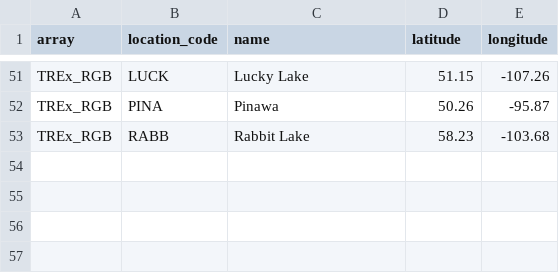
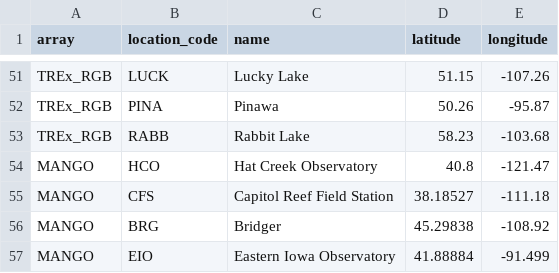
Before and after one commit to mshumko/asilib, a CSV file: asilib/data/asi_locations.csv, drawn as a sheet; only a part is shown, gaps mark what is left out; the diff names each change by its address in the sheet, - before the commit and + after, or states it on an @@ line.

Commit message:
Started writing the MANGO data loader.

```diff
--- a/asilib/data/asi_locations.csv
+++ b/asilib/data/asi_locations.csv
+row 54: MANGO | HCO | Hat Creek Observatory | 40.8 | -121.47
+row 55: MANGO | CFS | Capitol Reef Field Station | 38.18527 | -111.18
+row 56: MANGO | BRG | Bridger | 45.29838 | -108.92
+row 57: MANGO | EIO | Eastern Iowa Observatory | 41.88884 | -91.499
```
Also changed, not shown: 1 other file.
